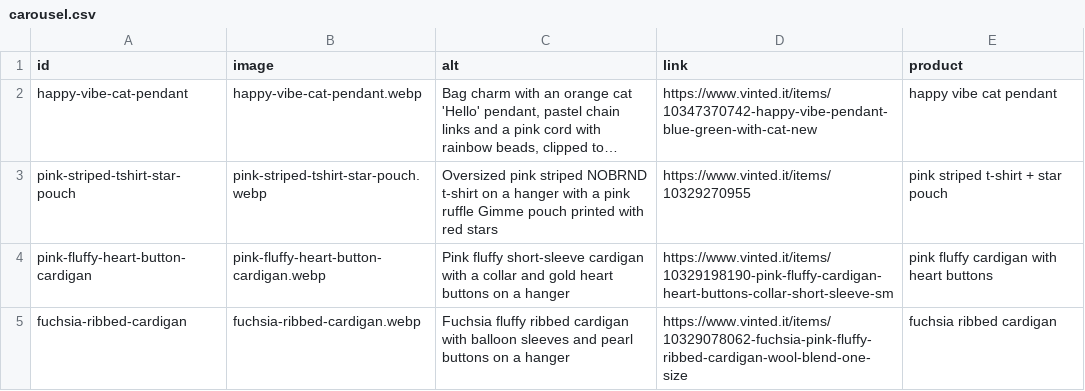
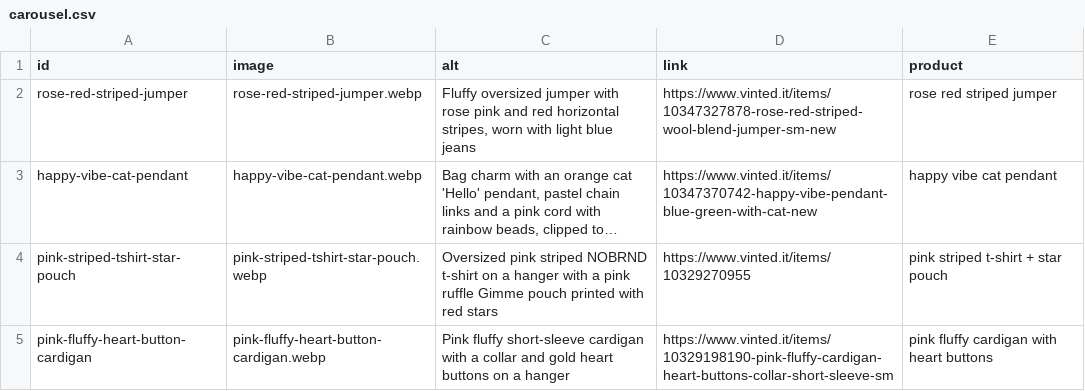
Before and after one commit to riccioeliana-gif/shop-link-launchpad, a CSV file: src/data/carousel.csv, drawn as a sheet; only a part is shown; the shorter side is filled out with more unchanged rows; long unchanged cells end in …; the diff names each change by its address in the sheet, - before the commit and + after, or states it on an @@ line.

```diff
--- a/src/data/carousel.csv
+++ b/src/data/carousel.csv
+row 2: rose-red-striped-jumper | rose-red-striped-jumper.webp | Fluffy oversized jumper with rose pink and red horizontal stripes, worn with light blue jeans | https://www.vinted.it/items/10347327878-rose-red-striped-wool-blend-jumper-sm-new | rose red striped jumper
```
Also changed, not shown: 1 other file.
